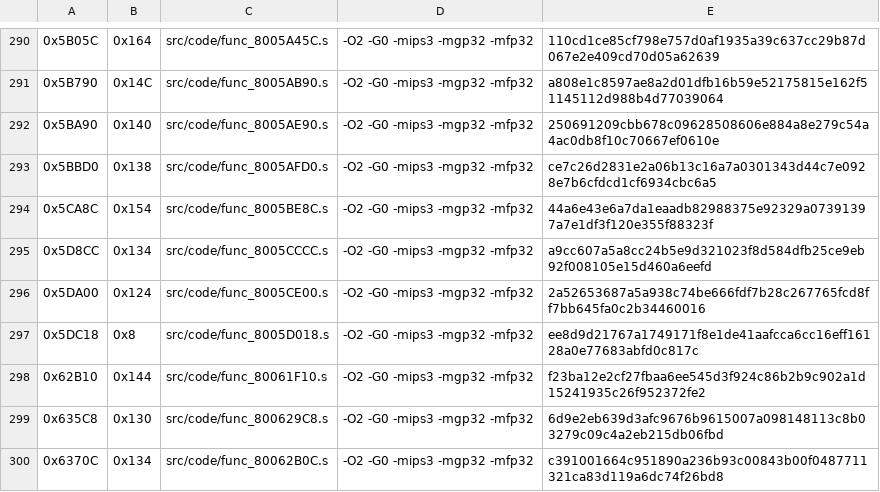
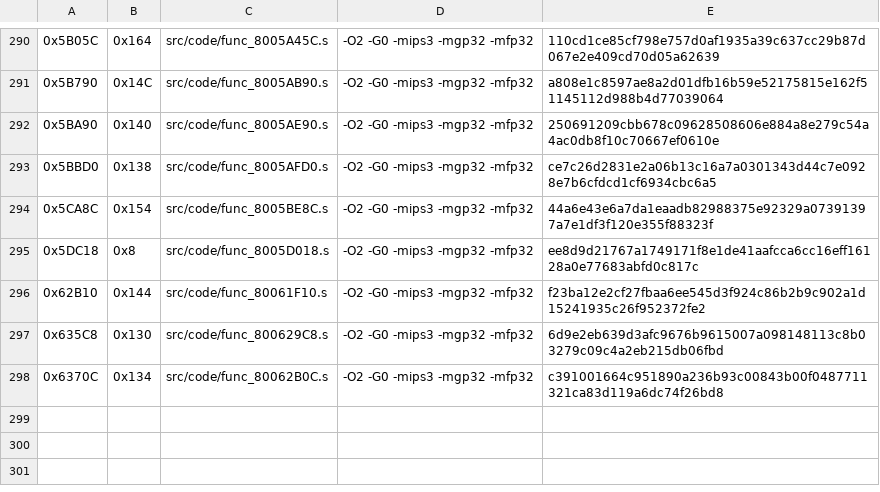
Before and after one commit to TheGh0stShip/Madden-64, a TSV file: config/us/matching_asm_units.tsv, drawn as a sheet; only a part is shown, gaps mark what is left out; the diff names each change by its address in the sheet, - before the commit and + after, or states it on an @@ line.

```diff
--- a/config/us/matching_asm_units.tsv
+++ b/config/us/matching_asm_units.tsv
-row 295: 0x5D8CC | 0x134 | src/code/func_8005CCCC.s | -O2 -G0 -mips3 -mgp32 -mfp32 | a9cc607a5a8cc24b5e9d321023f8d584dfb25ce9eb92f008105e15d460a6eefd
-row 296: 0x5DA00 | 0x124 | src/code/func_8005CE00.s | -O2 -G0 -mips3 -mgp32 -mfp32 | 2a52653687a5a938c74be666fdf7b28c267765fcd8ff7bb645fa0c2b34460016
```
Also changed, not shown: config/us/matching_kmc_units.tsv, 10 other files.
